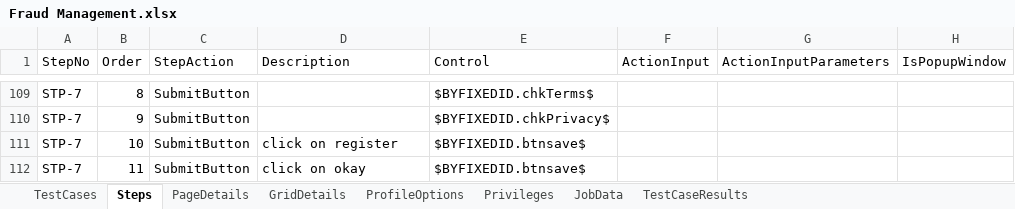
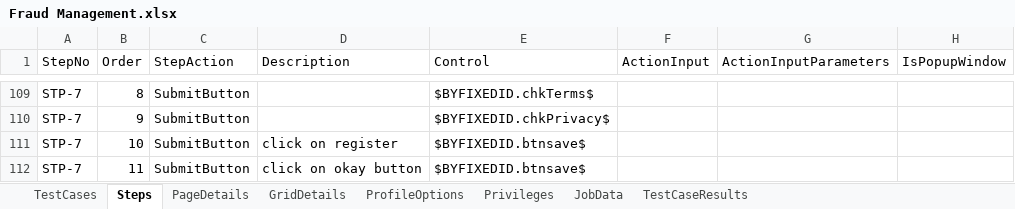
Before and after one commit to bvsaikiran/CVSQC, an Excel workbook: QC/Sure/Sure Automation/Documents/OTT Documents/Fraud Management.xlsx, sheet Steps, drawn as a sheet; only a part is shown, gaps mark what is left out; values as stored, in another font and other column widths than the file's, no borders; the diff names each change by its address in the sheet, - before the commit and + after, or states it on an @@ line.

Commit message:
Fraud Management

```diff
--- a/QC/Sure/Sure Automation/Documents/OTT Documents/Fraud Management.xlsx (sheet Steps)
+++ b/QC/Sure/Sure Automation/Documents/OTT Documents/Fraud Management.xlsx (sheet Steps)
-D112 (Description): click on okay
+D112 (Description): click on okay button
```
